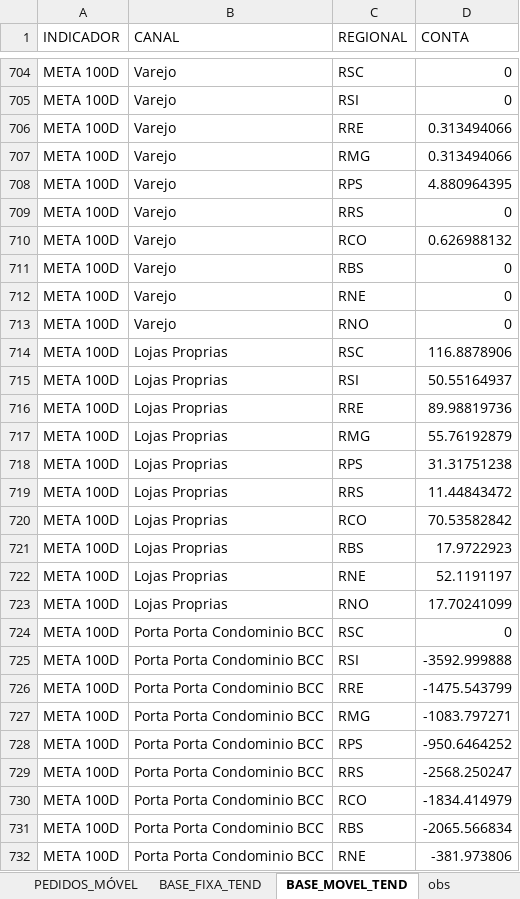
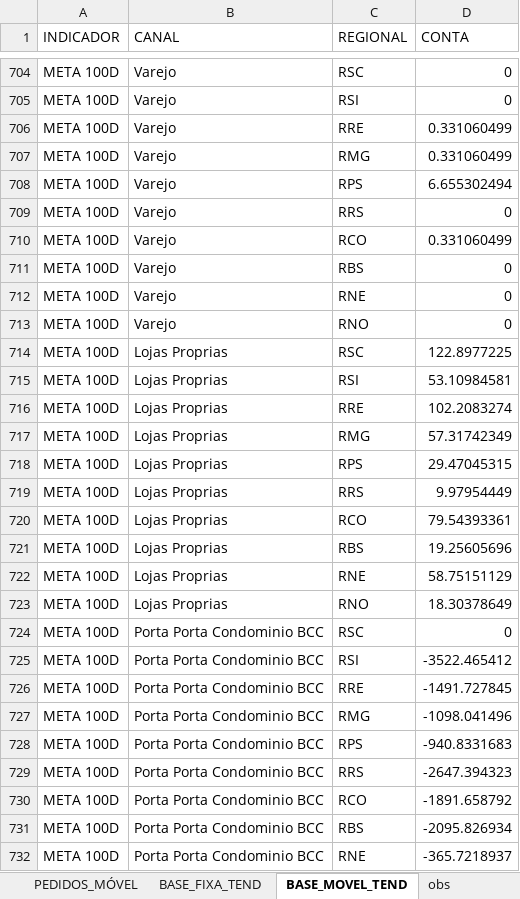
Before and after one commit to tjalmeida369/Dashboard-Canais, an Excel workbook: tendencias_fixa_movel.xlsx, sheet BASE_MOVEL_TEND, drawn as a sheet; only a part is shown, gaps mark what is left out; values as stored, in another font and other column widths than the file's, no borders; the diff covers the shown part only; the diff names each change by its address in the sheet, - before the commit and + after, or states it on an @@ line.

Commit message:
Add files via upload

```diff
--- a/tendencias_fixa_movel.xlsx (sheet BASE_MOVEL_TEND)
+++ b/tendencias_fixa_movel.xlsx (sheet BASE_MOVEL_TEND)
-D706:D707 (CONTA): 0.313494066
+D706:D707 (CONTA): 0.331060499
-D708 (CONTA): 4.880964395
+D708 (CONTA): 6.655302494
-D710 (CONTA): 0.626988132
+D710 (CONTA): 0.331060499
-D714 (CONTA): 116.8878906
+D714 (CONTA): 122.8977225
-D715 (CONTA): 50.55164937
+D715 (CONTA): 53.10984581
-D716 (CONTA): 89.98819736
+D716 (CONTA): 102.2083274
-D717 (CONTA): 55.76192879
+D717 (CONTA): 57.31742349
-D718 (CONTA): 31.31751238
+D718 (CONTA): 29.47045315
-D719 (CONTA): 11.44843472
+D719 (CONTA): 9.97954449
-D720 (CONTA): 70.53582842
+D720 (CONTA): 79.54393361
-D721 (CONTA): 17.9722923
+D721 (CONTA): 19.25605696
-D722 (CONTA): 52.1191197
+D722 (CONTA): 58.75151129
-D723 (CONTA): 17.70241099
+D723 (CONTA): 18.30378649
-D725 (CONTA): -3592.999888
+D725 (CONTA): -3522.465412
-D726 (CONTA): -1475.543799
+D726 (CONTA): -1491.727845
-D727 (CONTA): -1083.797271
+D727 (CONTA): -1098.041496
-D728 (CONTA): -950.6464252
+D728 (CONTA): -940.8331683
-D729 (CONTA): -2568.250247
+D729 (CONTA): -2647.394323
-D730 (CONTA): -1834.414979
+D730 (CONTA): -1891.658792
-D731 (CONTA): -2065.566834
+D731 (CONTA): -2095.826934
-D732 (CONTA): -381.973806
+D732 (CONTA): -365.7218937
```
Also changed, not shown: 515 edited cells elsewhere in this sheet, sheet TEND_CANAIS.
